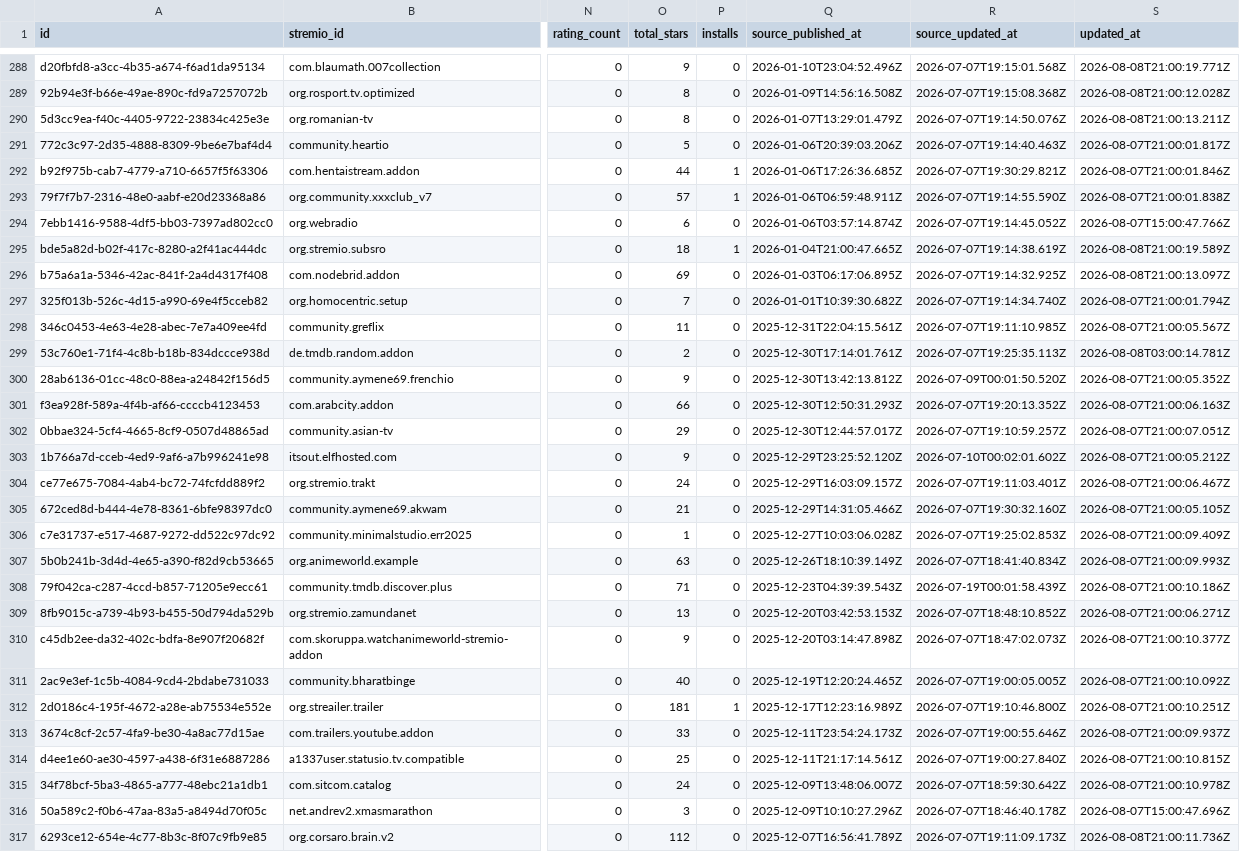
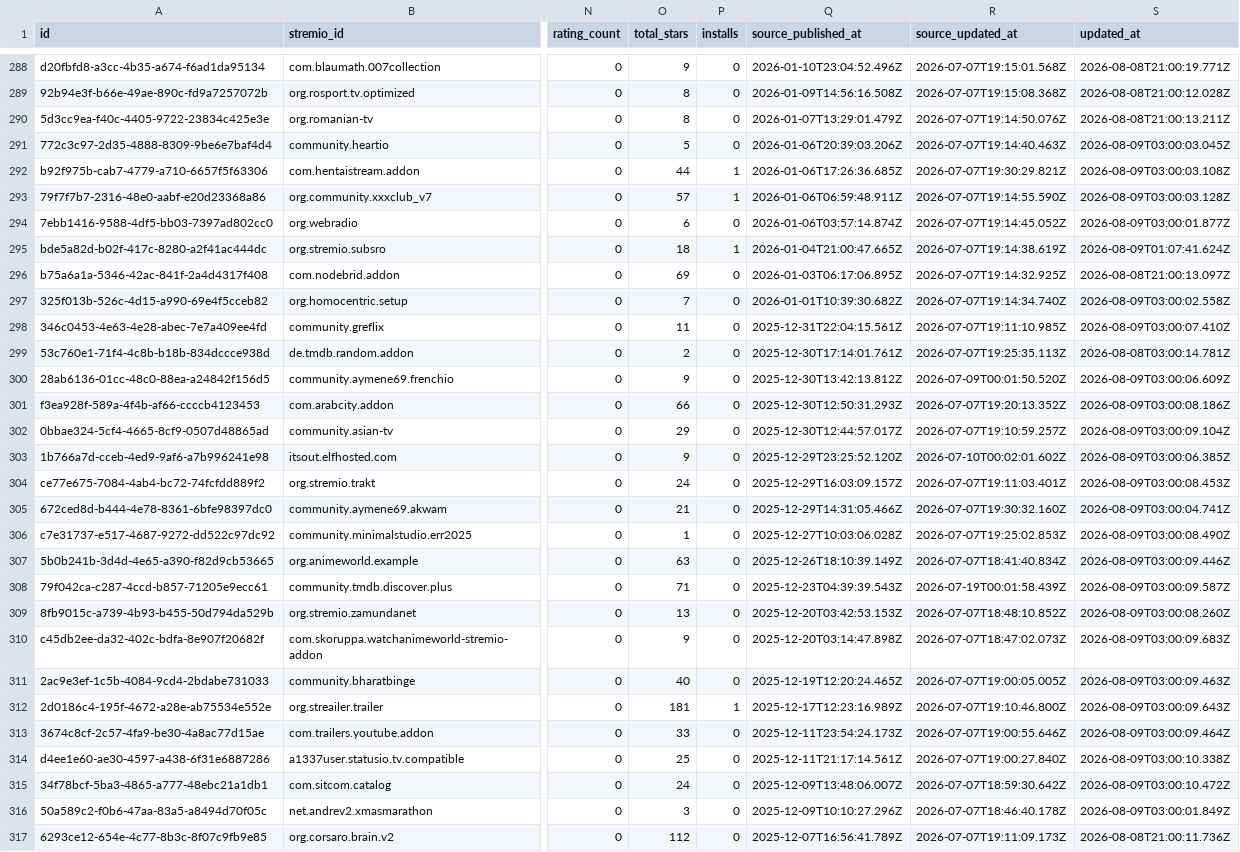
Before and after one commit to andrei199312/stremio-addons-directory-metadata, a CSV file: stremio-addons.csv, drawn as a sheet; only a part is shown, gaps mark what is left out; the diff covers the shown part only; the diff names each change by its address in the sheet, - before the commit and + after, or states it on an @@ line.

Commit message:
Update public directory dataset: stremio-addons.csv

```diff
--- a/stremio-addons.csv
+++ b/stremio-addons.csv
-S291 (updated_at): 2026-08-07T21:00:01.817Z
+S291 (updated_at): 2026-08-09T03:00:03.045Z
-S292 (updated_at): 2026-08-07T21:00:01.846Z
+S292 (updated_at): 2026-08-09T03:00:03.108Z
-S293 (updated_at): 2026-08-07T21:00:01.838Z
+S293 (updated_at): 2026-08-09T03:00:03.128Z
-S294 (updated_at): 2026-08-07T15:00:47.766Z
+S294 (updated_at): 2026-08-09T03:00:01.877Z
-S295 (updated_at): 2026-08-08T21:00:19.589Z
+S295 (updated_at): 2026-08-09T01:07:41.624Z
-S297 (updated_at): 2026-08-07T21:00:01.794Z
+S297 (updated_at): 2026-08-09T03:00:02.558Z
-S298 (updated_at): 2026-08-07T21:00:05.567Z
+S298 (updated_at): 2026-08-09T03:00:07.410Z
-S300 (updated_at): 2026-08-07T21:00:05.352Z
+S300 (updated_at): 2026-08-09T03:00:06.609Z
-S301 (updated_at): 2026-08-07T21:00:06.163Z
+S301 (updated_at): 2026-08-09T03:00:08.186Z
-S302 (updated_at): 2026-08-07T21:00:07.051Z
+S302 (updated_at): 2026-08-09T03:00:09.104Z
-S303 (updated_at): 2026-08-07T21:00:05.212Z
+S303 (updated_at): 2026-08-09T03:00:06.385Z
-S304 (updated_at): 2026-08-07T21:00:06.467Z
+S304 (updated_at): 2026-08-09T03:00:08.453Z
-S305 (updated_at): 2026-08-07T21:00:05.105Z
+S305 (updated_at): 2026-08-09T03:00:04.741Z
-S306 (updated_at): 2026-08-07T21:00:09.409Z
+S306 (updated_at): 2026-08-09T03:00:08.490Z
-S307 (updated_at): 2026-08-07T21:00:09.993Z
+S307 (updated_at): 2026-08-09T03:00:09.446Z
-S308 (updated_at): 2026-08-07T21:00:10.186Z
+S308 (updated_at): 2026-08-09T03:00:09.587Z
-S309 (updated_at): 2026-08-07T21:00:06.271Z
+S309 (updated_at): 2026-08-09T03:00:08.260Z
-S310 (updated_at): 2026-08-07T21:00:10.377Z
+S310 (updated_at): 2026-08-09T03:00:09.683Z
-S311 (updated_at): 2026-08-07T21:00:10.092Z
+S311 (updated_at): 2026-08-09T03:00:09.463Z
-S312 (updated_at): 2026-08-07T21:00:10.251Z
+S312 (updated_at): 2026-08-09T03:00:09.643Z
-S313 (updated_at): 2026-08-07T21:00:09.937Z
+S313 (updated_at): 2026-08-09T03:00:09.464Z
-S314 (updated_at): 2026-08-07T21:00:10.815Z
+S314 (updated_at): 2026-08-09T03:00:10.338Z
-S315 (updated_at): 2026-08-07T21:00:10.978Z
+S315 (updated_at): 2026-08-09T03:00:10.472Z
-S316 (updated_at): 2026-08-07T15:00:47.696Z
+S316 (updated_at): 2026-08-09T03:00:01.849Z
```
Also changed, not shown: 122 edited cells elsewhere in this file.
